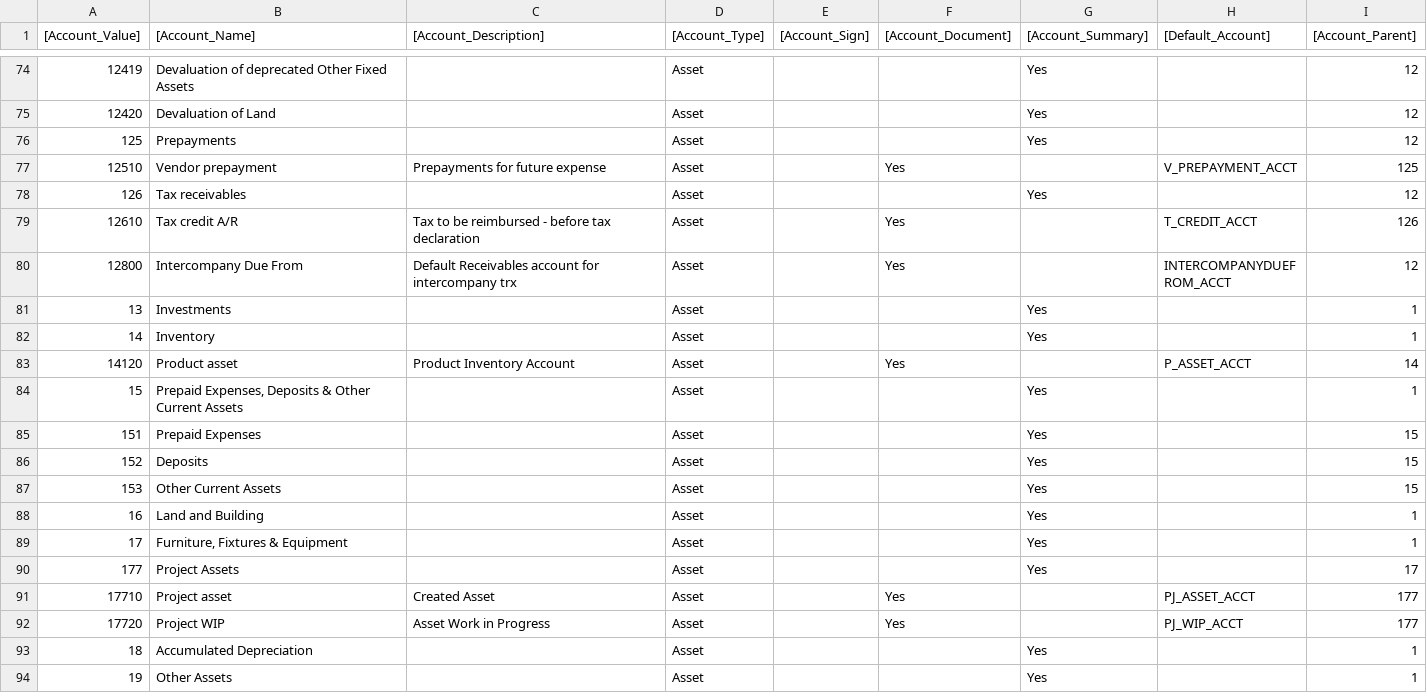
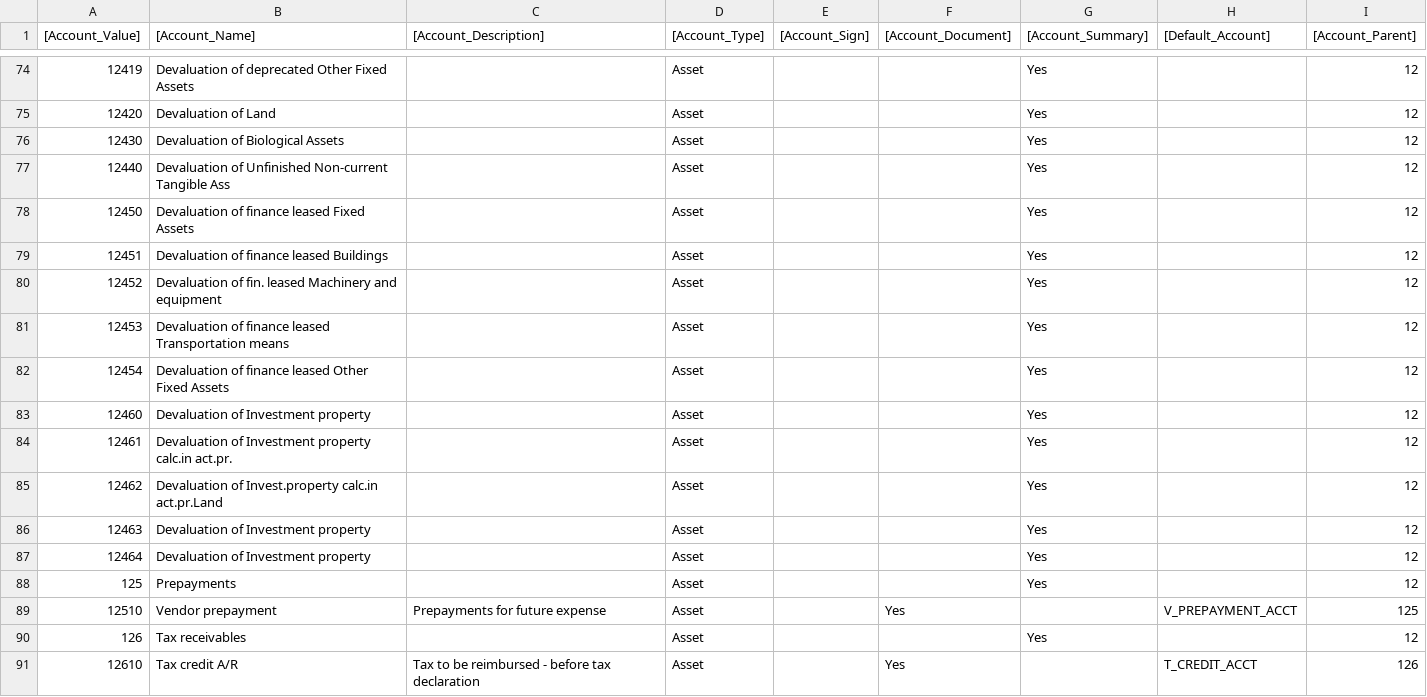
Before and after one commit to Suren888/COA, a CSV file: Accounting_COA_US_Min - AccountingUS_Defaults_Summary_v4.csv, drawn as a sheet; only a part is shown, gaps mark what is left out; the shorter side is filled out with more unchanged rows; the diff names each change by its address in the sheet, - before the commit and + after, or states it on an @@ line.

Commit message:
-3th commit.

```diff
--- a/Accounting_COA_US_Min - AccountingUS_Defaults_Summary_v4.csv
+++ b/Accounting_COA_US_Min - AccountingUS_Defaults_Summary_v4.csv
+row 76: 12430 | Devaluation of Biological Assets |  | Asset |  |  | Yes |  | 12
+row 77: 12440 | Devaluation of Unfinished Non-current Tangible Ass |  | Asset |  |  | Yes |  | 12
+row 78: 12450 | Devaluation of finance leased Fixed Assets |  | Asset |  |  | Yes |  | 12
+row 79: 12451 | Devaluation of finance leased Buildings |  | Asset |  |  | Yes |  | 12
+row 80: 12452 | Devaluation of fin. leased Machinery and equipment |  | Asset |  |  | Yes |  | 12
+row 81: 12453 | Devaluation of finance leased Transportation means |  | Asset |  |  | Yes |  | 12
+row 82: 12454 | Devaluation of finance leased Other Fixed Assets |  | Asset |  |  | Yes |  | 12
+row 83: 12460 | Devaluation of Investment property |  | Asset |  |  | Yes |  | 12
+row 84: 12461 | Devaluation of Investment property calc.in act.pr. |  | Asset |  |  | Yes |  | 12
+row 85: 12462 | Devaluation of Invest.property calc.in act.pr.Land |  | Asset |  |  | Yes |  | 12
+row 86: 12463 | Devaluation of Investment property |  | Asset |  |  | Yes |  | 12
+row 87: 12464 | Devaluation of Investment property |  | Asset |  |  | Yes |  | 12
```
